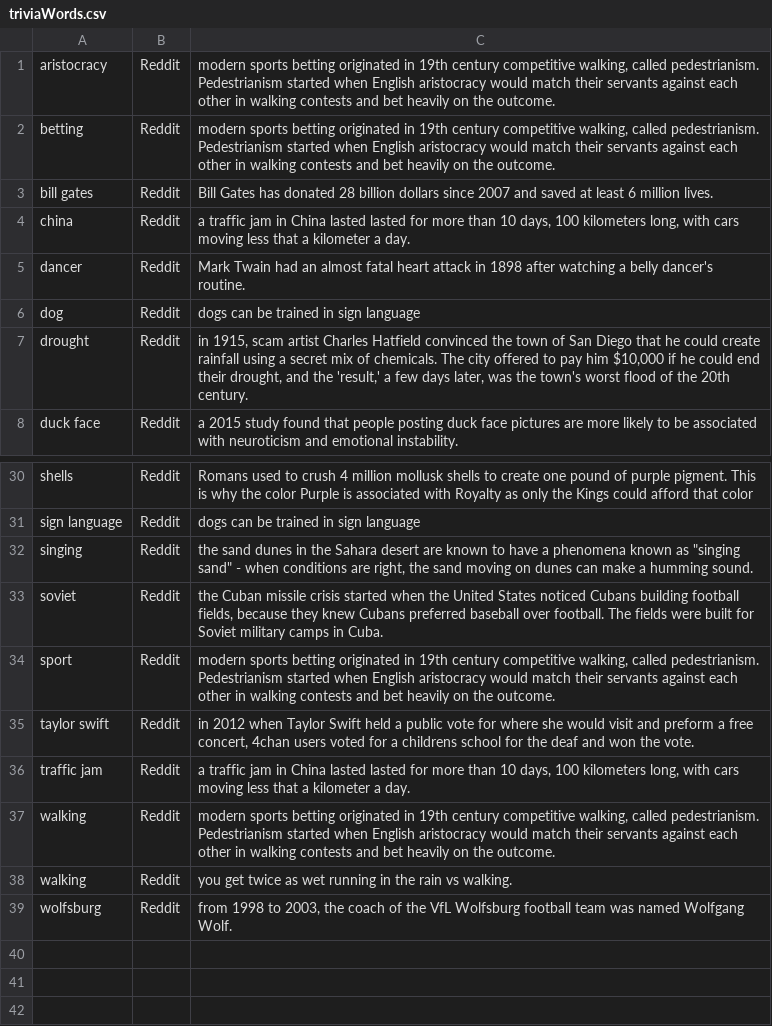
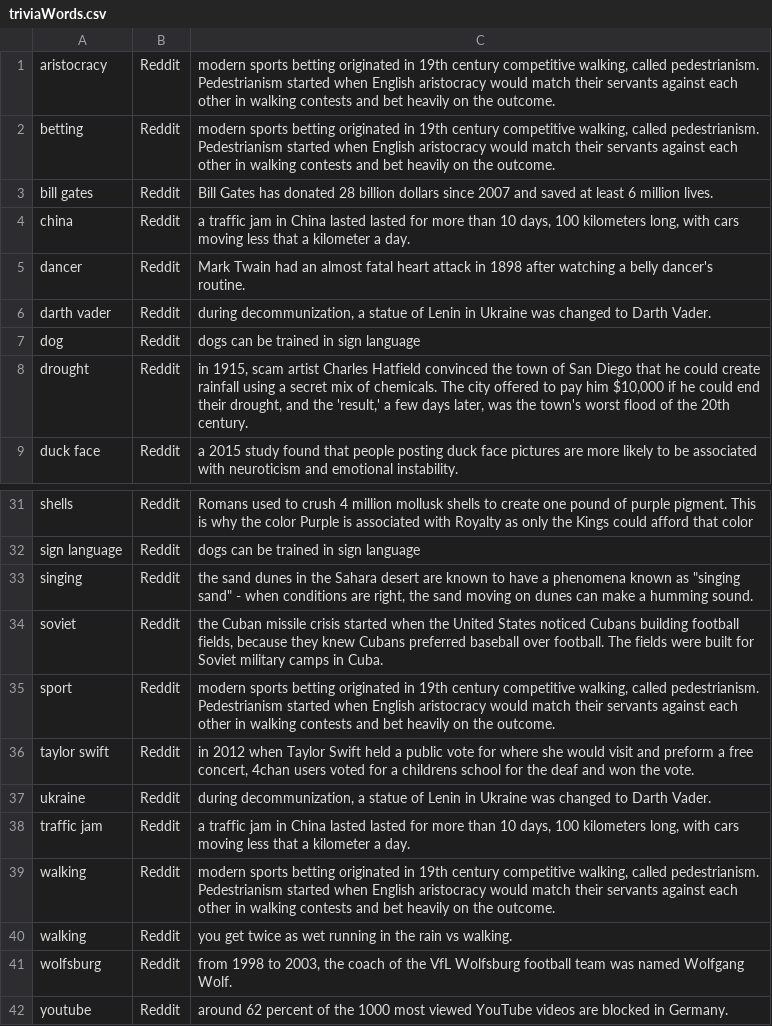
Before and after one commit to Roboy/roboy_dialog, a CSV file: resources/knowledgebase/triviaWords.csv, drawn as a sheet; only a part is shown, gaps mark what is left out; the diff names each change by its address in the sheet, - before the commit and + after, or states it on an @@ line.

```diff
--- a/resources/knowledgebase/triviaWords.csv
+++ b/resources/knowledgebase/triviaWords.csv
+row 6: darth vader | Reddit | during decommunization, a statue of Lenin in Ukraine was changed to Darth Vader.
+row 37: ukraine | Reddit | during decommunization, a statue of Lenin in Ukraine was changed to Darth Vader.
+row 42: youtube | Reddit | around 62 percent of the 1000 most viewed YouTube videos are blocked in Germany.
```
Also changed, not shown: 2 other files.
